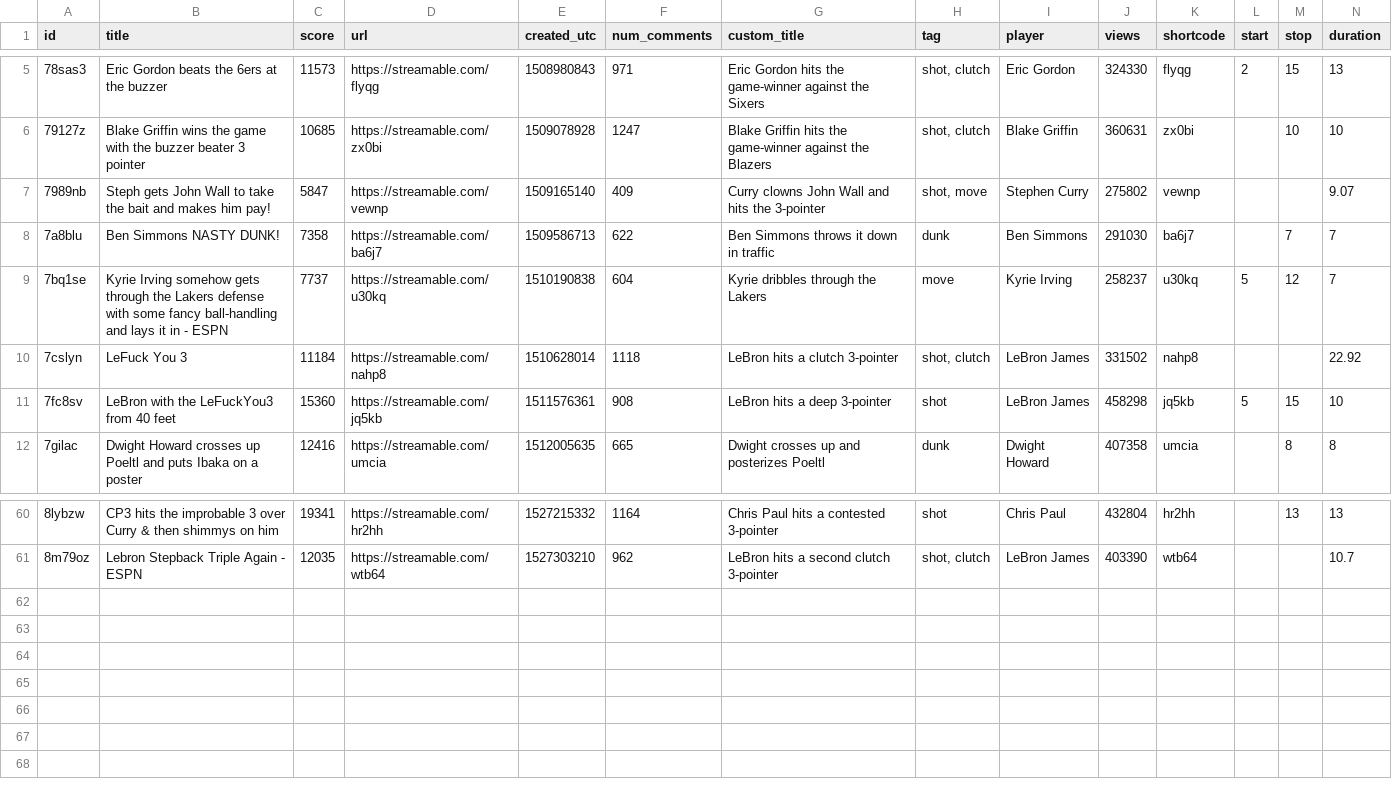
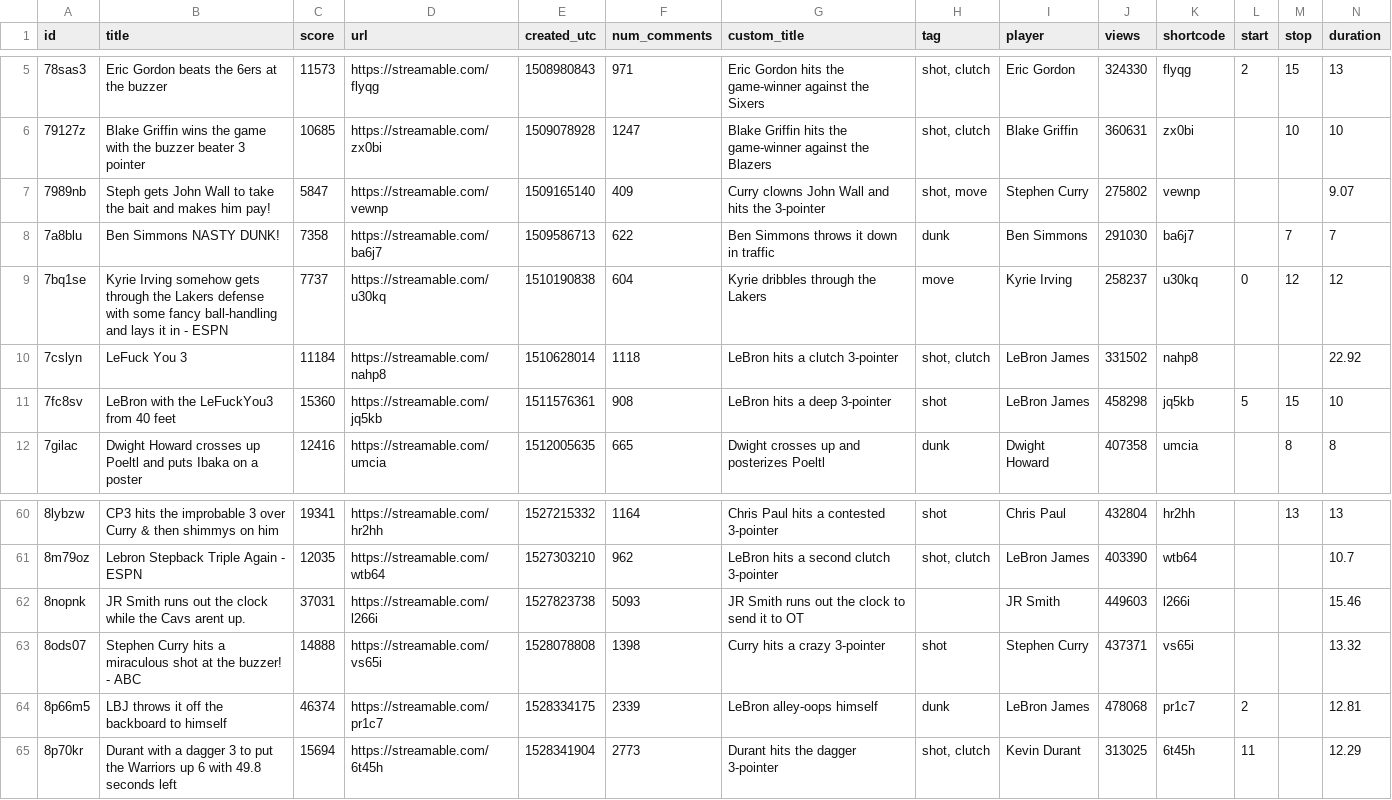
Before and after one commit to the-pudding/nba-top-plays-2018, a CSV file: src/assets/data/web.csv, drawn as a sheet; only a part is shown, gaps mark what is left out.

```diff
--- a/src/assets/data/web.csv
+++ b/src/assets/data/web.csv
@@ -8,3 +8,3 @@ id,title,score,url,created_utc,num_comments,custom_title,tag,player,views,shortc
 7a8blu,Ben Simmons NASTY DUNK!,7358,https://streamable.com/ba6j7,1509586713,622,Ben Simmons throws it down in traffic,dunk,Ben Simmons,291030,ba6j7,,7,7
-7bq1se,Kyrie Irving somehow gets through the Lakers defense with some fancy ball-handling and lays it in - ESPN,7737,https://streamable.com/u30kq,1510190838,604,Kyrie dribbles through the Lakers,move,Kyrie Irving,258237,u30kq,5,12,7
+7bq1se,Kyrie Irving somehow gets through the Lakers defense with some fancy ball-handling and lays it in - ESPN,7737,https://streamable.com/u30kq,1510190838,604,Kyrie dribbles through the Lakers,move,Kyrie Irving,258237,u30kq,0,12,12
 7cslyn,LeFuck You 3,11184,https://streamable.com/nahp8,1510628014,1118,LeBron hits a clutch 3-pointer,"shot, clutch",LeBron James,331502,nahp8,,,22.92
@@ -61 +61,5 @@ id,title,score,url,created_utc,num_comments,custom_title,tag,player,views,shortc
 8m79oz,Lebron Stepback Triple Again - ESPN,12035,https://streamable.com/wtb64,1527303210,962,LeBron hits a second clutch 3-pointer,"shot, clutch",LeBron James,403390,wtb64,,,10.7
+8nopnk,JR Smith runs out the clock while the Cavs arent up.,37031,https://streamable.com/l266i,1527823738,5093,JR Smith runs out the clock to send it to OT,,JR Smith,449603,l266i,,,15.46
+8ods07,Stephen Curry hits a miraculous shot at the buzzer! - ABC,14888,https://streamable.com/vs65i,1528078808,1398,Curry hits a crazy 3-pointer,shot,Stephen Curry,437371,vs65i,,,13.32
+8p66m5,LBJ throws it off the backboard to himself,46374,https://streamable.com/pr1c7,1528334175,2339,LeBron alley-oops himself,dunk,LeBron James,478068,pr1c7,2,,12.81
+8p70kr,Durant with a dagger 3 to put the Warriors up 6 with 49.8 seconds left,15694,https://streamable.com/6t45h,1528341904,2773,Durant hits the dagger 3-pointer,"shot, clutch",Kevin Durant,313025,6t45h,11,,12.29
```
Also changed, not shown: 4 other files.
